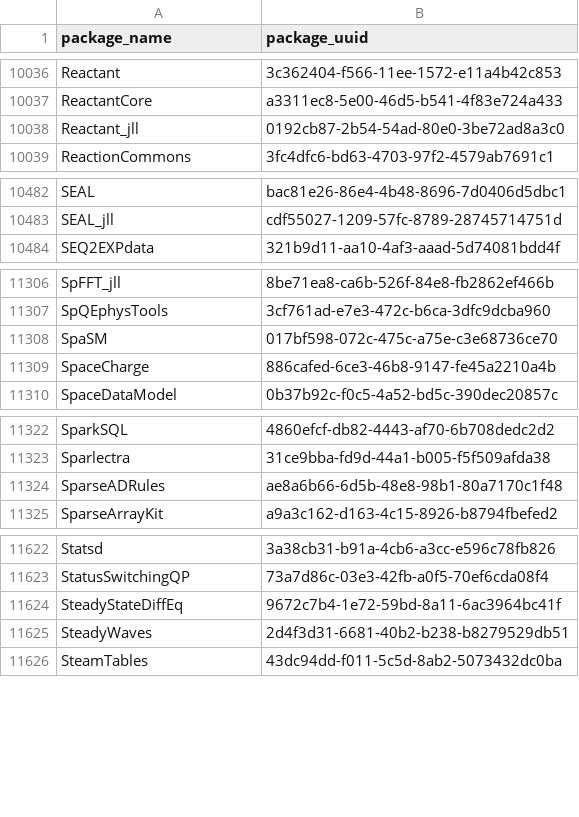
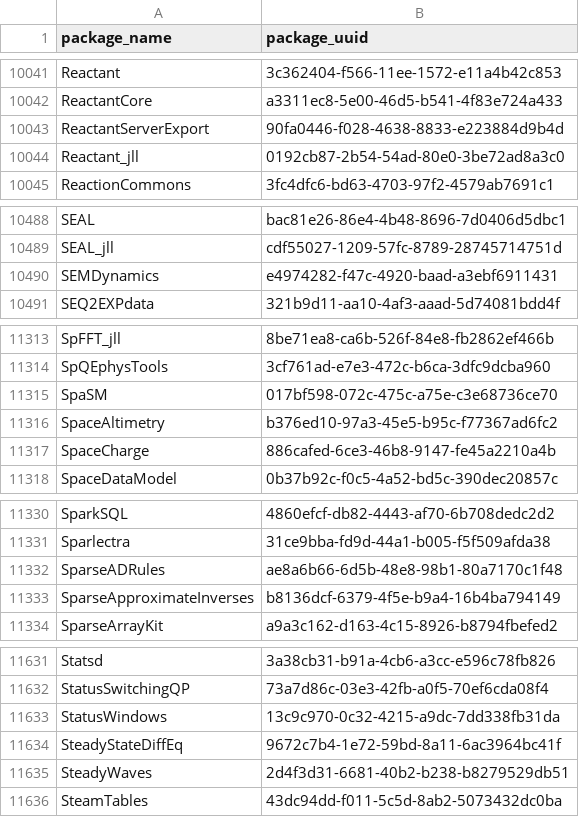
Before and after one commit to analyticsinmotion/julia-packages-data, a CSV file: data/julia_package_names.csv, drawn as a sheet; only a part is shown, gaps mark what is left out; the diff covers the shown part only.

```diff
--- a/data/julia_package_names.csv
+++ b/data/julia_package_names.csv
@@ -10037,2 +10042,3 @@ Reactant,3c362404-f566-11ee-1572-e11a4b42c853
 ReactantCore,a3311ec8-5e00-46d5-b541-4f83e724a433
+ReactantServerExport,90fa0446-f028-4638-8833-e223884d9b4d
 Reactant_jll,0192cb87-2b54-54ad-80e0-3be72ad8a3c0
@@ -10483,2 +10489,3 @@ SEAL,bac81e26-86e4-4b48-8696-7d0406d5dbc1
 SEAL_jll,cdf55027-1209-57fc-8789-28745714751d
+SEMDynamics,e4974282-f47c-4920-baad-a3ebf6911431
 SEQ2EXPdata,321b9d11-aa10-4af3-aaad-5d74081bdd4f
@@ -11308,2 +11315,3 @@ SpQEphysTools,3cf761ad-e7e3-472c-b6ca-3dfc9dcba960
 SpaSM,017bf598-072c-475c-a75e-c3e68736ce70
+SpaceAltimetry,b376ed10-97a3-45e5-b95c-f77367ad6fc2
 SpaceCharge,886cafed-6ce3-46b8-9147-fe45a2210a4b
@@ -11324,2 +11332,3 @@ Sparlectra,31ce9bba-fd9d-44a1-b005-f5f509afda38
 SparseADRules,ae8a6b66-6d5b-48e8-98b1-80a7170c1f48
+SparseApproximateInverses,b8136dcf-6379-4f5e-b9a4-16b4ba794149
 SparseArrayKit,a9a3c162-d163-4c15-8926-b8794fbefed2
@@ -11623,2 +11632,3 @@ Statsd,3a38cb31-b91a-4cb6-a3cc-e596c78fb826
 StatusSwitchingQP,73a7d86c-03e3-42fb-a0f5-70ef6cda08f4
+StatusWindows,13c9c970-0c32-4215-a9dc-7dd338fb31da
 SteadyStateDiffEq,9672c7b4-1e72-59bd-8a11-6ac3964bc41f
```
Also changed, not shown: 5 added rows elsewhere in this file.
